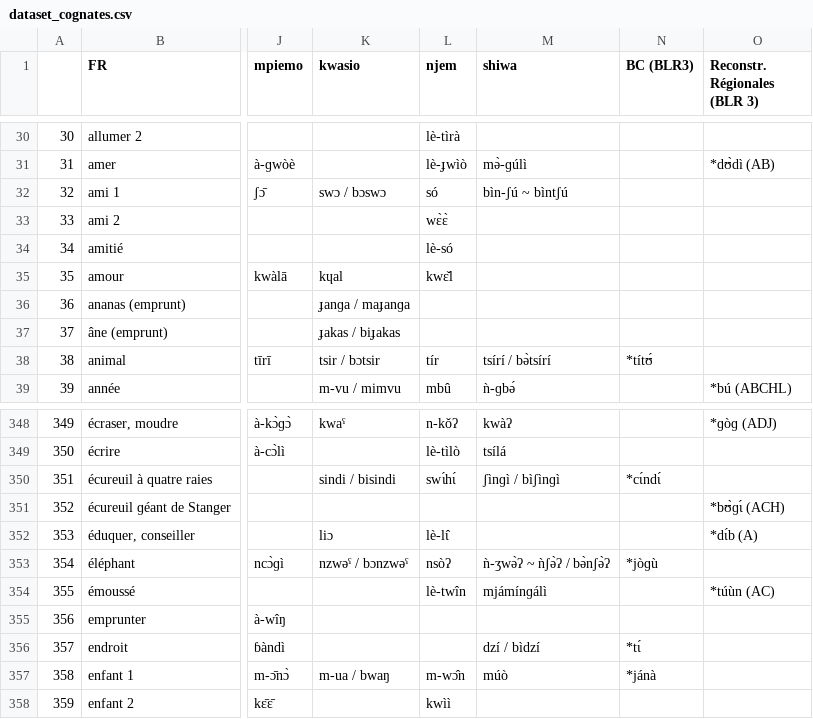
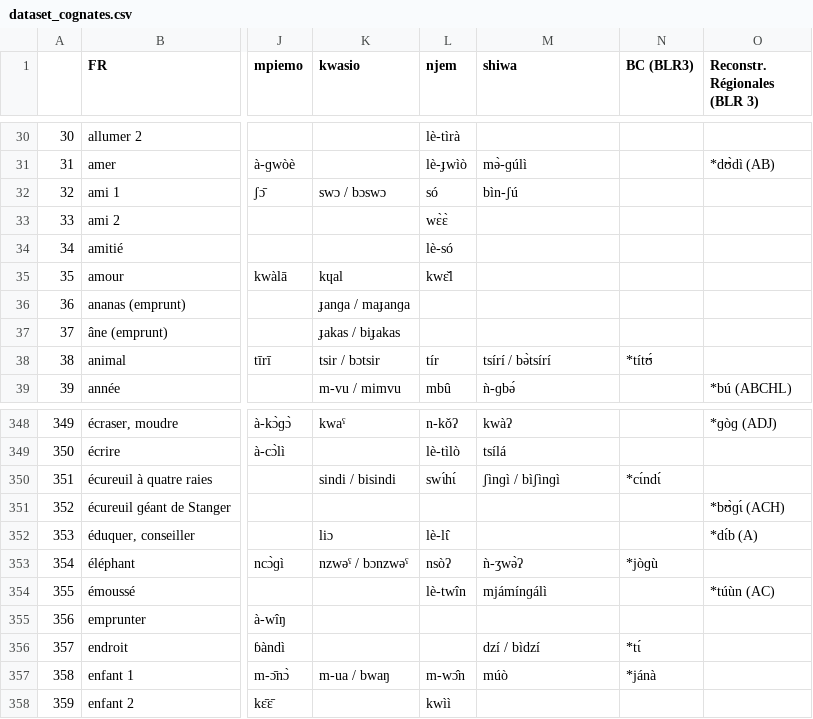
Before and after one commit to TessaYvonne/alignement_cognats, a CSV file: dataset_cognates.csv, drawn as a sheet; only a part is shown, gaps mark what is left out; the diff names each change by its address in the sheet, - before the commit and + after, or states it on an @@ line.

```diff
--- a/dataset_cognates.csv
+++ b/dataset_cognates.csv
-M32 (shiwa): bìn-ʃú ~ bìntʃú
+M32 (shiwa): bìn-ʃú
-M353 (shiwa): ǹ-ʒwə̀ʔ ~ ǹʃə̀ʔ / bə̀nʃə̀ʔ
+M353 (shiwa): ǹ-ʒwə̀ʔ
```
Also changed, not shown: 4 other files.
